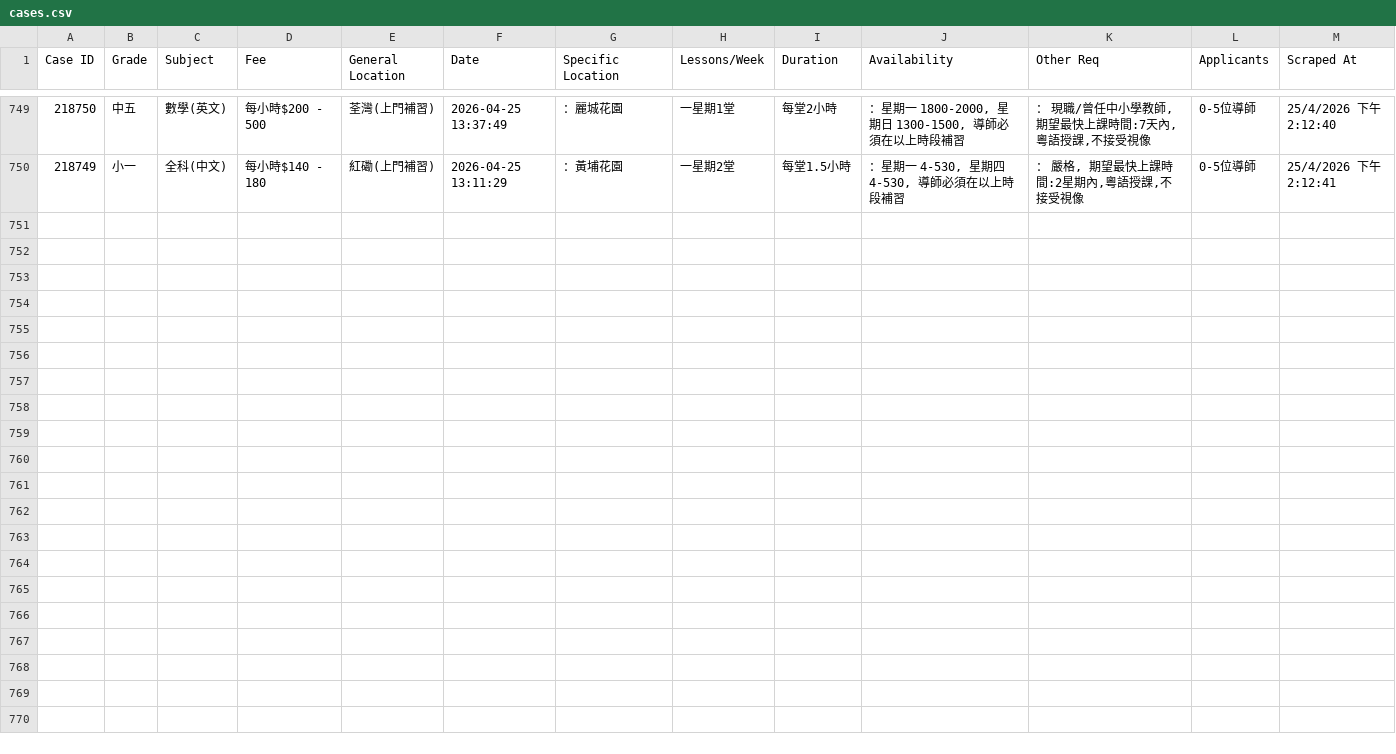
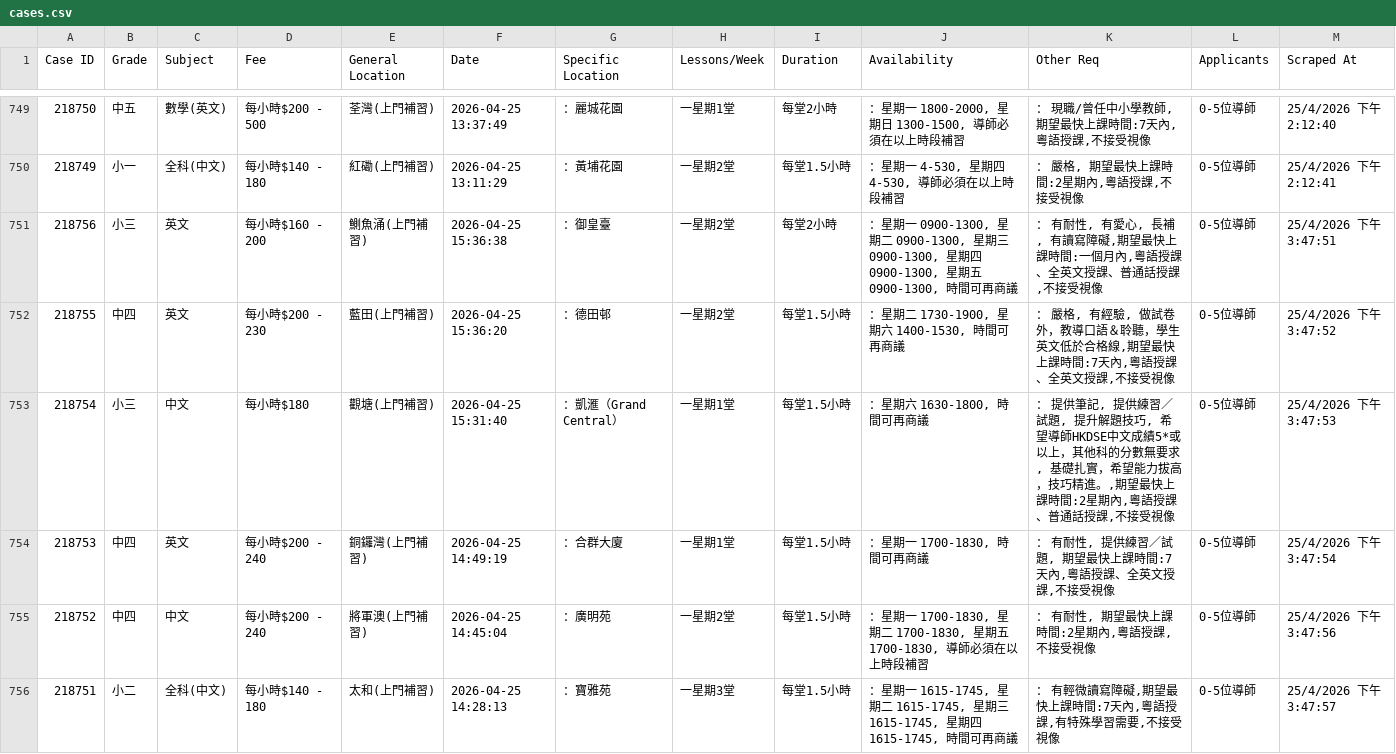
Before and after one commit to leighapollo277-coder/tutorcircle-scraper, a CSV file: cases.csv, drawn as a sheet; only a part is shown, gaps mark what is left out.

Commit message:
Auto-update: New TutorCircle cases [skip ci]

```diff
--- a/cases.csv
+++ b/cases.csv
@@ -750 +750,7 @@ Case ID,Grade,Subject,Fee,General Location,Date,Specific Location,Lessons/Week,D
 218749,小一,全科(中文),每小時$140 - 180,紅磡(上門補習),2026-04-25 13:11:29,：黃埔花園,一星期2堂,每堂1.5小時,"：星期一 4-530, 星期四 4-530, 導師必須在以上時段補習","： 嚴格, 期望最快上課時間:2星期內,粵語授課,不接受視像",0-5位導師,25/4/2026 下午2:12:41
+218756,小三,英文,每小時$160 - 200,鰂魚涌(上門補習),2026-04-25 15:36:38,：御皇臺,一星期2堂,每堂2小時,"：星期一 0900-1300, 星期二 0900-1300, 星期三 0900-1300, 星期四 0900-1300, 星期五 0900-1300, 時間可再商議","： 有耐性, 有愛心, 長補, 有讀寫障礙,期望最快上課時間:一個月內,粵語授課、全英文授課、普通話授課,不接受視像",0-5位導師,25/4/2026 下午3:47:51
+218755,中四,英文,每小時$200 - 230,藍田(上門補習),2026-04-25 15:36:20,：德田邨,一星期2堂,每堂1.5小時,"：星期二 1730-1900, 星期六 1400-1530, 時間可再商議","： 嚴格, 有經驗, 做試卷外，教導口語＆聆聽，學生英文低於合格線,期望最快上課時間:7天內,粵語授課、全英文授課,不接受視像",0-5位導師,25/4/2026 下午3:47:52
+218754,小三,中文,每小時$180,觀塘(上門補習),2026-04-25 15:31:40,：凱滙（Grand Central）,一星期1堂,每堂1.5小時,"：星期六 1630-1800, 時間可再商議","： 提供筆記, 提供練習／試題, 提升解題技巧, 希望導師HKDSE中文成績5*或以上，其他科的分數無要求, 基礎扎實，希望能力拔高，技巧精進。,期望最快上課時間:2星期內,粵語授課、普通話授課,不接受視像",0-5位導師,25/4/2026 下午3:47:53
+218753,中四,英文,每小時$200 - 240,銅鑼灣(上門補習),2026-04-25 14:49:19,：合群大廈,一星期1堂,每堂1.5小時,"：星期一 1700-1830, 時間可再商議","： 有耐性, 提供練習／試題, 期望最快上課時間:7天內,粵語授課、全英文授課,不接受視像",0-5位導師,25/4/2026 下午3:47:54
+218752,中四,中文,每小時$200 - 240,將軍澳(上門補習),2026-04-25 14:45:04,：廣明苑,一星期2堂,每堂1.5小時,"：星期一 1700-1830, 星期二 1700-1830, 星期五 1700-1830, 導師必須在以上時段補習","： 有耐性, 期望最快上課時間:2星期內,粵語授課,不接受視像",0-5位導師,25/4/2026 下午3:47:56
+218751,小二,全科(中文),每小時$140 - 180,太和(上門補習),2026-04-25 14:28:13,：寶雅苑,一星期3堂,每堂1.5小時,"：星期一 1615-1745, 星期二 1615-1745, 星期三 1615-1745, 星期四 1615-1745, 時間可再商議","： 有輕微讀寫障礙,期望最快上課時間:7天內,粵語授課,有特殊學習需要,不接受視像",0-5位導師,25/4/2026 下午3:47:57
```
